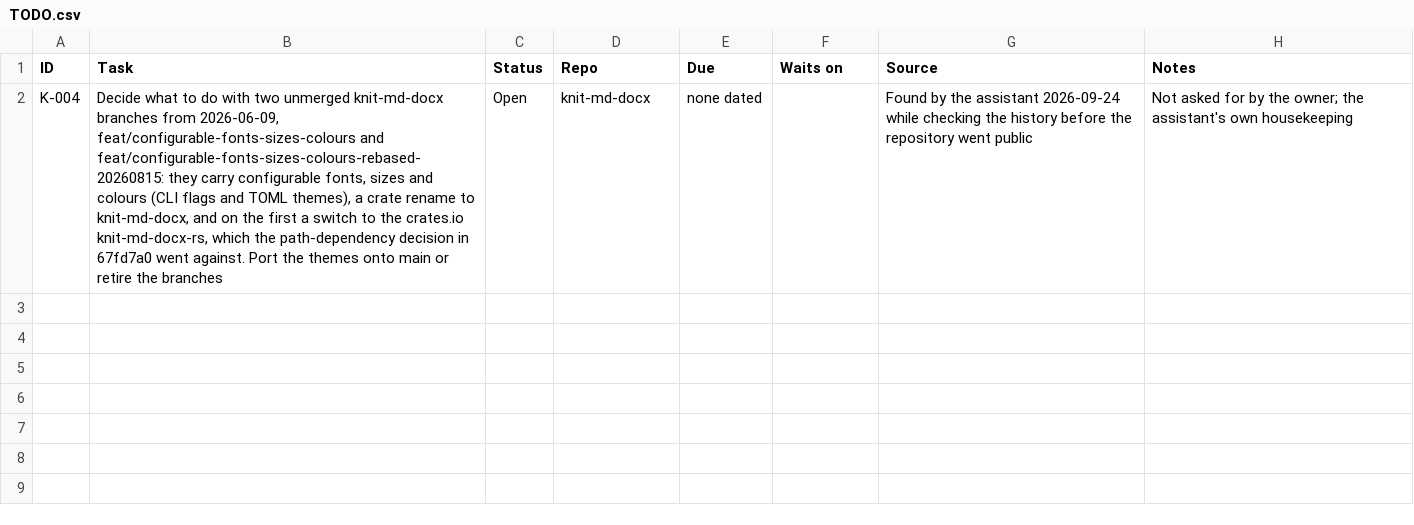
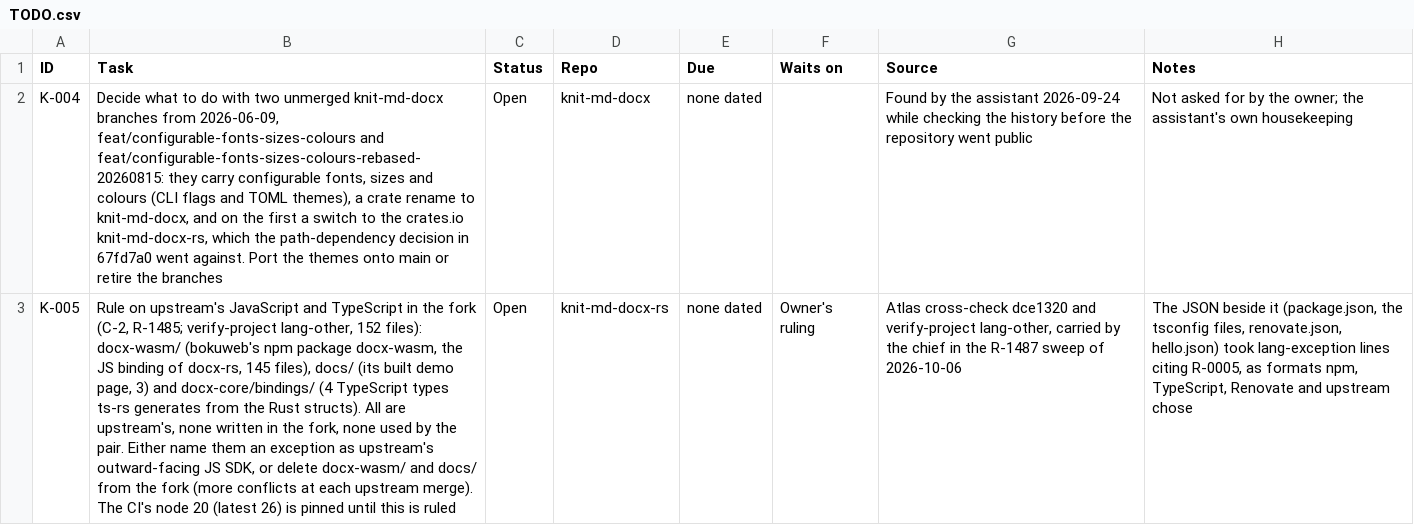
Before and after one commit to danganhtu01/knit-md-docx-rs, a CSV file: TODO.csv, drawn as a sheet; the diff names each change by its address in the sheet, - before the commit and + after, or states it on an @@ line.

```diff
--- a/TODO.csv
+++ b/TODO.csv
+row 3: K-005 | Rule on upstream's JavaScript and TypeScript in the fork (C-2, R-1485; verify-project lang-other, 152 files): docx-wasm/ (bokuweb's npm package docx-wasm, the JS binding of docx-rs, 145 files), docs/ (its built demo page, 3) and docx-core/bindings/ (4 TypeScript types ts-rs generates from the Rust structs). All are upstream's, none written in the fork, none used by the pair. Either name them an exception as upstream's outward-facing JS SDK, or delete docx-wasm/ and docs/ from the fork (more conflicts at each upstream merge). The CI's node 20 (latest 26) is pinned until this is ruled | Open | knit-md-docx-rs | none dated | Owner's ruling | Atlas cross-check dce1320 and verify-project lang-other, carried by the chief in the R-1487 sweep of 2026-10-06 | The JSON beside it (package.json, the tsconfig files, renovate.json, hello.json) took lang-exception lines citing R-0005, as formats npm, TypeScript, Renovate and upstream chose
```
Also changed, not shown: 8 other files.
